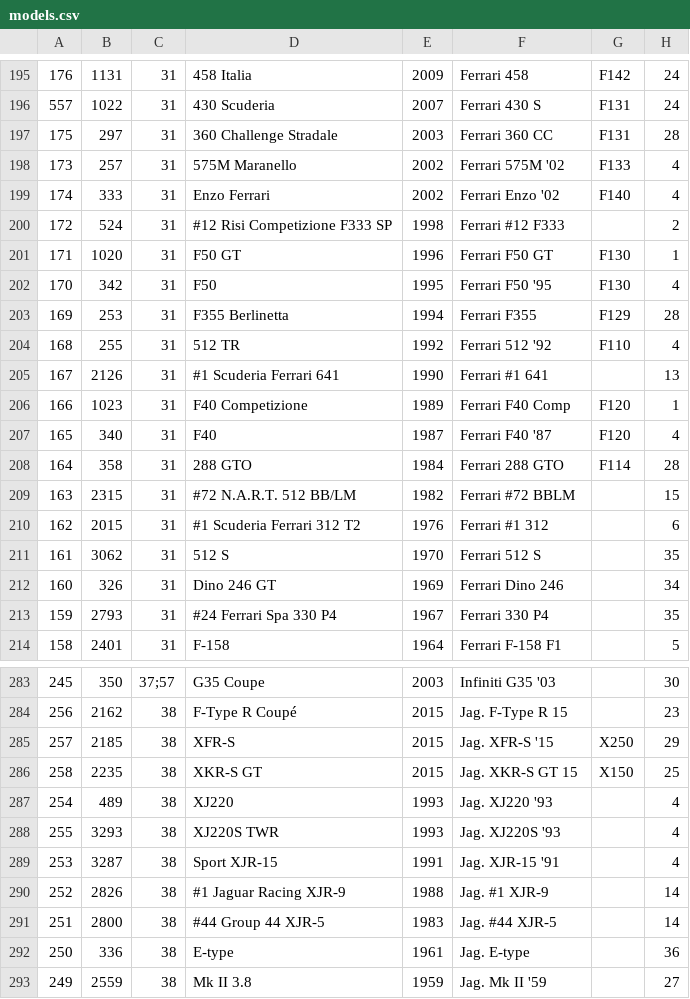
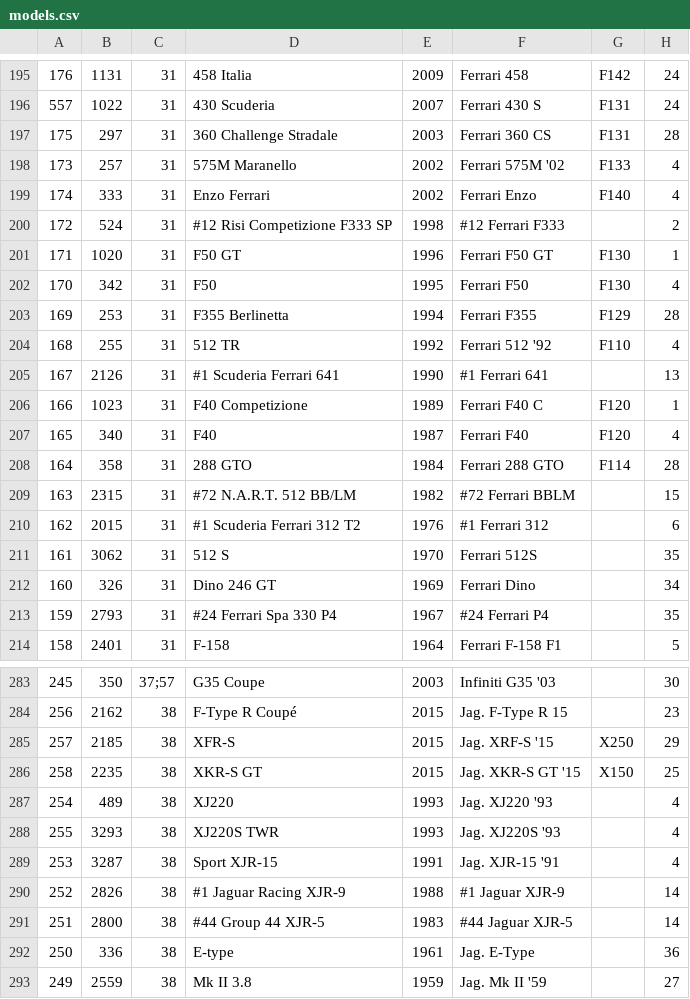
Before and after one commit to AmiralPatate/FM23Data, a CSV file: StandaloneToolbox/data/fm8/models.csv, drawn as a sheet; only a part is shown, gaps mark what is left out; the diff covers the shown part only; the diff names each change by its address in the sheet, - before the commit and + after, or states it on an @@ line.

```diff
--- a/StandaloneToolbox/data/fm8/models.csv
+++ b/StandaloneToolbox/data/fm8/models.csv
-F197: Ferrari 360 CC
+F197: Ferrari 360 CS
-F199: Ferrari Enzo '02
+F199: Ferrari Enzo
-F200: Ferrari #12 F333
+F200: #12 Ferrari F333
-F202: Ferrari F50 '95
+F202: Ferrari F50
-F205: Ferrari #1 641
+F205: #1 Ferrari 641
-F206: Ferrari F40 Comp
+F206: Ferrari F40 C
-F207: Ferrari F40 '87
+F207: Ferrari F40
-F209: Ferrari #72 BBLM
+F209: #72 Ferrari BBLM
-F210: Ferrari #1 312
+F210: #1 Ferrari 312
-F211: Ferrari 512 S
+F211: Ferrari 512S
-F212: Ferrari Dino 246
+F212: Ferrari Dino
-F213: Ferrari 330 P4
+F213: #24 Ferrari P4
-F285: Jag. XFR-S '15
+F285: Jag. XRF-S '15
-F286: Jag. XKR-S GT 15
+F286: Jag. XKR-S GT '15
-F290: Jag. #1 XJR-9
+F290: #1 Jaguar XJR-9
-F291: Jag. #44 XJR-5
+F291: #44 Jaguar XJR-5
-F292: Jag. E-type
+F292: Jag. E-Type
```
Also changed, not shown: 99 edited cells elsewhere in this file.
